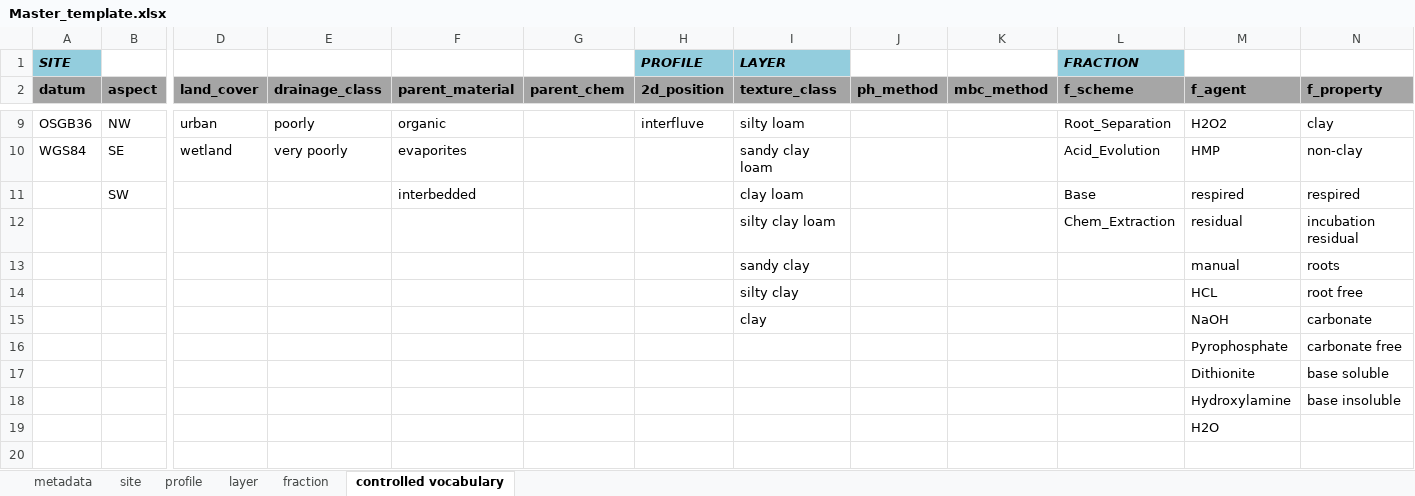
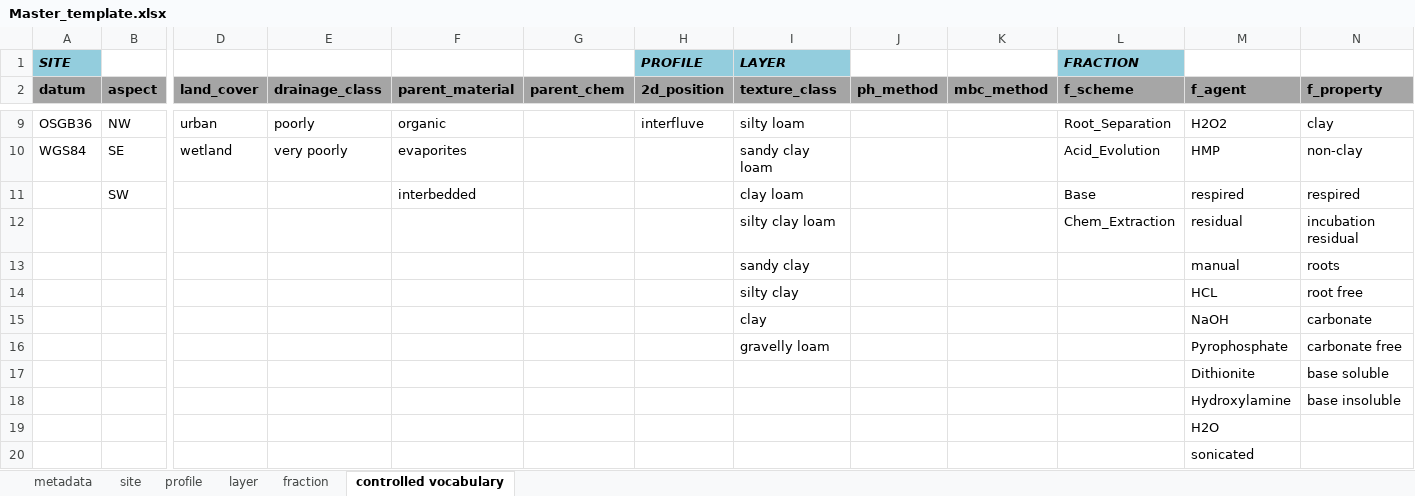
Before and after one commit to powellcenter-soilcarbon/soilcarbon, an Excel workbook: inst/extdata/Master_template.xlsx, sheet controlled vocabulary, drawn as a sheet; only a part is shown, gaps mark what is left out; values as stored, in another font and other column widths than the file's, no borders; rows hold the shown columns only; the diff names each change by its address in the sheet, - before the commit and + after, or states it on an @@ line.

```diff
--- a/inst/extdata/Master_template.xlsx (sheet controlled vocabulary)
+++ b/inst/extdata/Master_template.xlsx (sheet controlled vocabulary)
-I16 (texture_class): (empty)
+I16 (texture_class): gravelly loam
+row 20:  |  |  |  |  |  |  |  |  |  |  | sonicated
```
Also changed, not shown: 12 other files.
